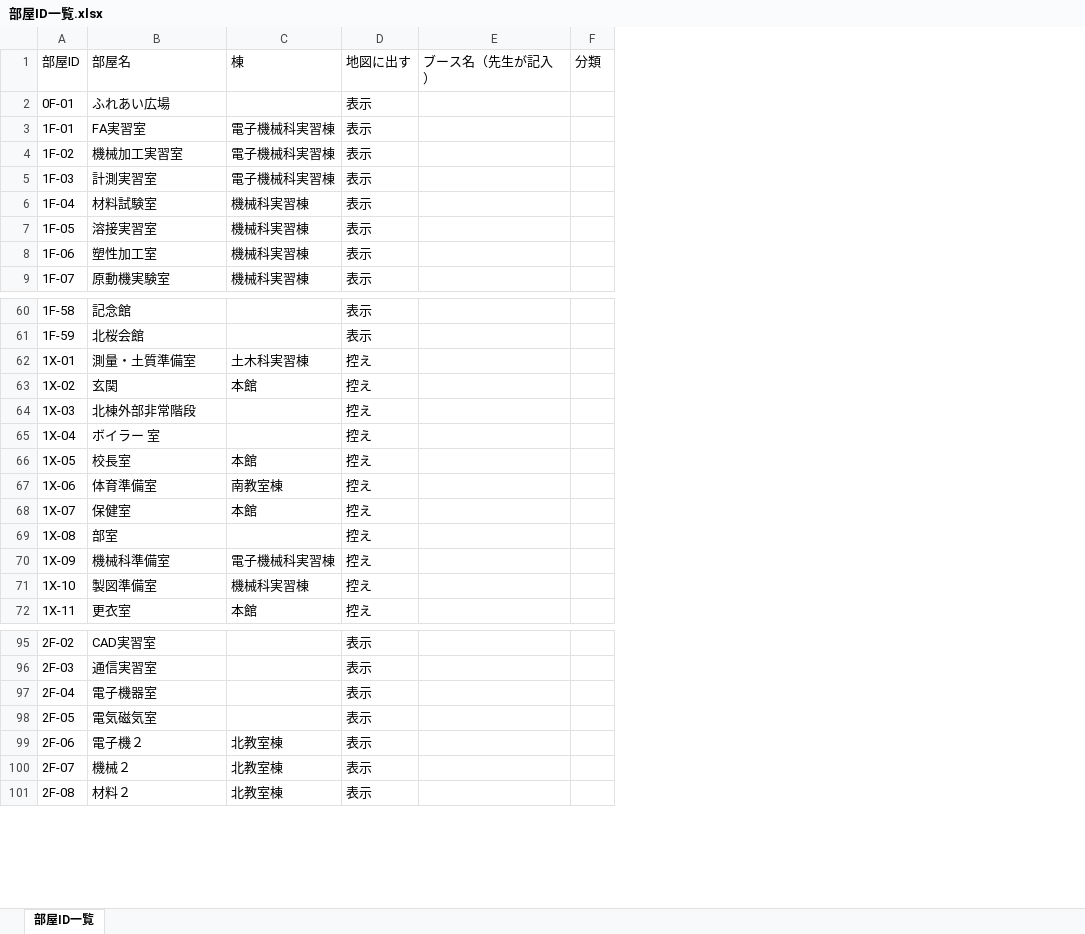
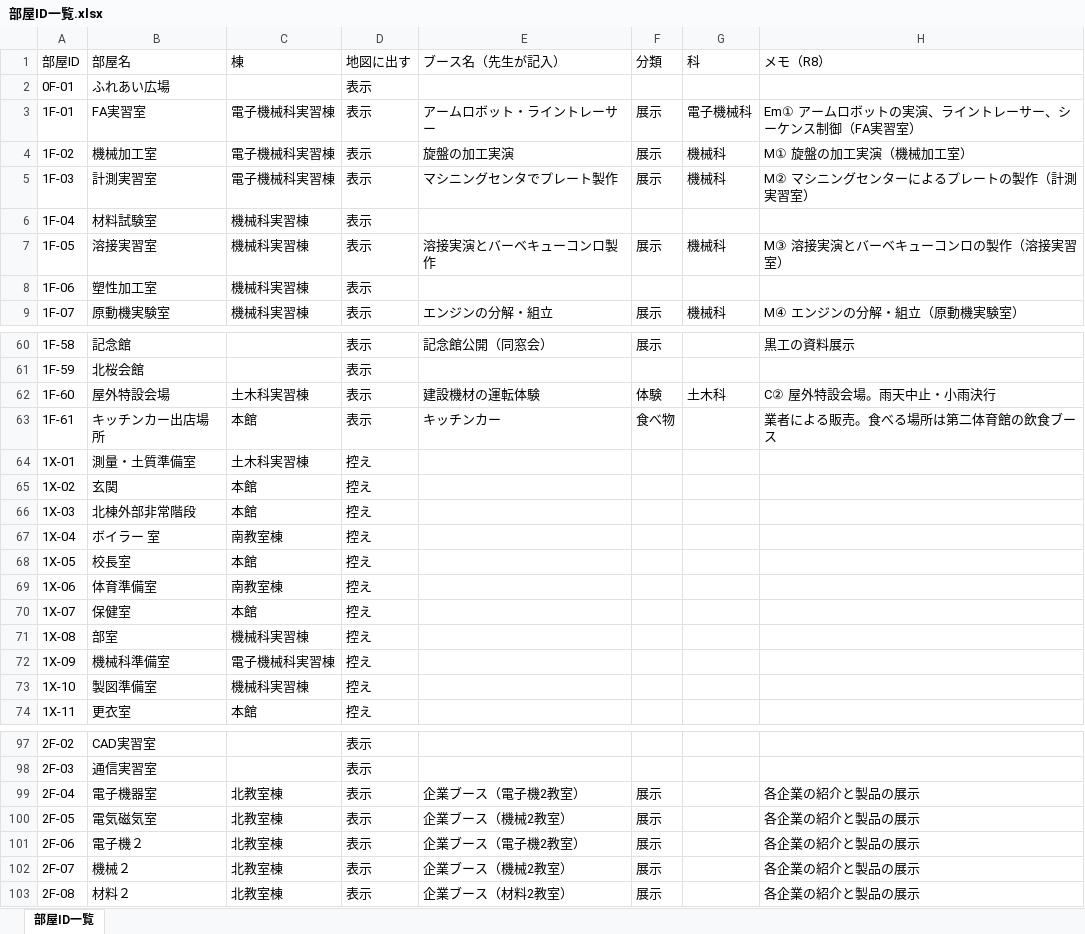
Before and after one commit to ma222222-source/bunnkasai, an Excel workbook: 部屋ID一覧.xlsx, sheet 部屋ID一覧, drawn as a sheet; only a part is shown, gaps mark what is left out; values as stored, in another font and other column widths than the file's, no borders; removed rows and columns are numbered as before the commit, all else as after; the diff covers the shown part only; the diff names each change by its address in the sheet, - before the commit and + after, or states it on an @@ line.

```diff
--- a/部屋ID一覧.xlsx (sheet 部屋ID一覧)
+++ b/部屋ID一覧.xlsx (sheet 部屋ID一覧)
-column E (ブース名（先生が記入）), empty
-column F (分類), empty
+column E (ブース名（先生が記入）), rows 3-9: アームロボット・ライントレーサー | 旋盤の加工実演 | マシニングセンタでプレート製作 |  | 溶接実演とバーベキューコンロ製作 |  | エンジンの分解・組立; row 60: 記念館公開（同窓会）; rows 99-103: 企業ブース（電子機2教室） | 企業ブース（機械2教室） | 企業ブース（電子機2教室） | 企業ブース（機械2教室） | 企業ブース（材料2教室）
+column F (分類), rows 3-9: 展示 | 展示 | 展示 |  | 展示 |  | 展示; row 60: 展示; rows 99-103: all 展示
+column G (科), rows 3-9: 電子機械科 | 機械科 | 機械科 |  | 機械科 |  | 機械科
+column H (メモ（R8）), rows 3-9: Em① アームロボットの実演、ライントレーサー、シーケンス制御（FA実習室） | M① 旋盤の加工実演（機械加工室） | M② マシニングセンターによるプレートの製作（計測実習室） |  | M③ 溶接実演とバーベキューコンロの製作（溶接実習室） |  | M④ エンジンの分解・組立（原動機実験室）; row 60: 黒工の資料展示; rows 99-103: all 各企業の紹介と製品の展示
-B4 (部屋名): 機械加工実習室
+B4 (部屋名): 機械加工室
+row 62: 1F-60 | 屋外特設会場 | 土木科実習棟 | 表示 | 建設機材の運転体験 | 体験 | 土木科 | C② 屋外特設会場。雨天中止・小雨決行
+row 63: 1F-61 | キッチンカー出店場所 | 本館 | 表示 | キッチンカー | 食べ物 |  | 業者による販売。食べる場所は第二体育館の飲食ブース
-C66 (棟): (empty)
+C66 (棟): 本館
-C67 (棟): (empty)
+C67 (棟): 南教室棟
-C71 (棟): (empty)
+C71 (棟): 機械科実習棟
-C99:C100 (棟): (empty)
+C99:C100 (棟): 北教室棟
```
Also changed, not shown: 1 added row and 31 edited cells elsewhere in this sheet, 9 other files.
